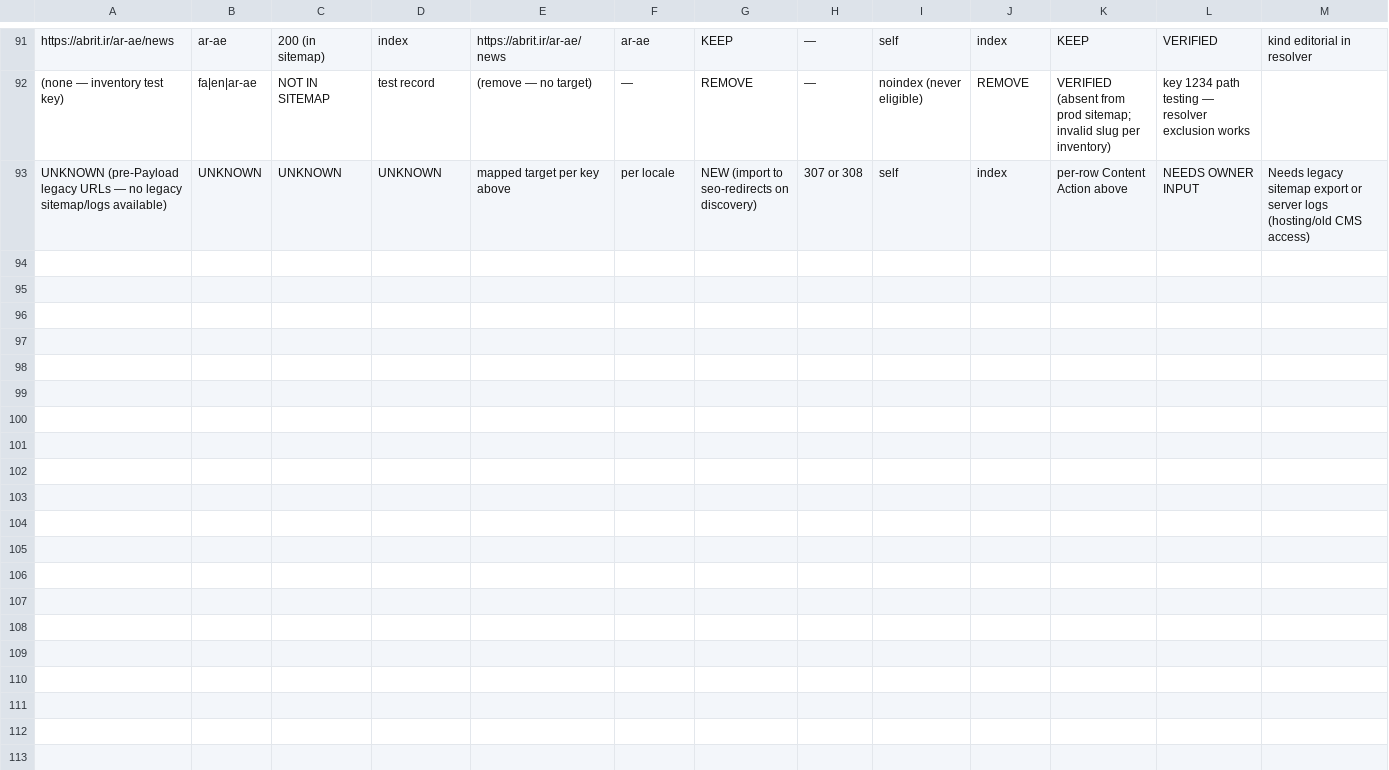
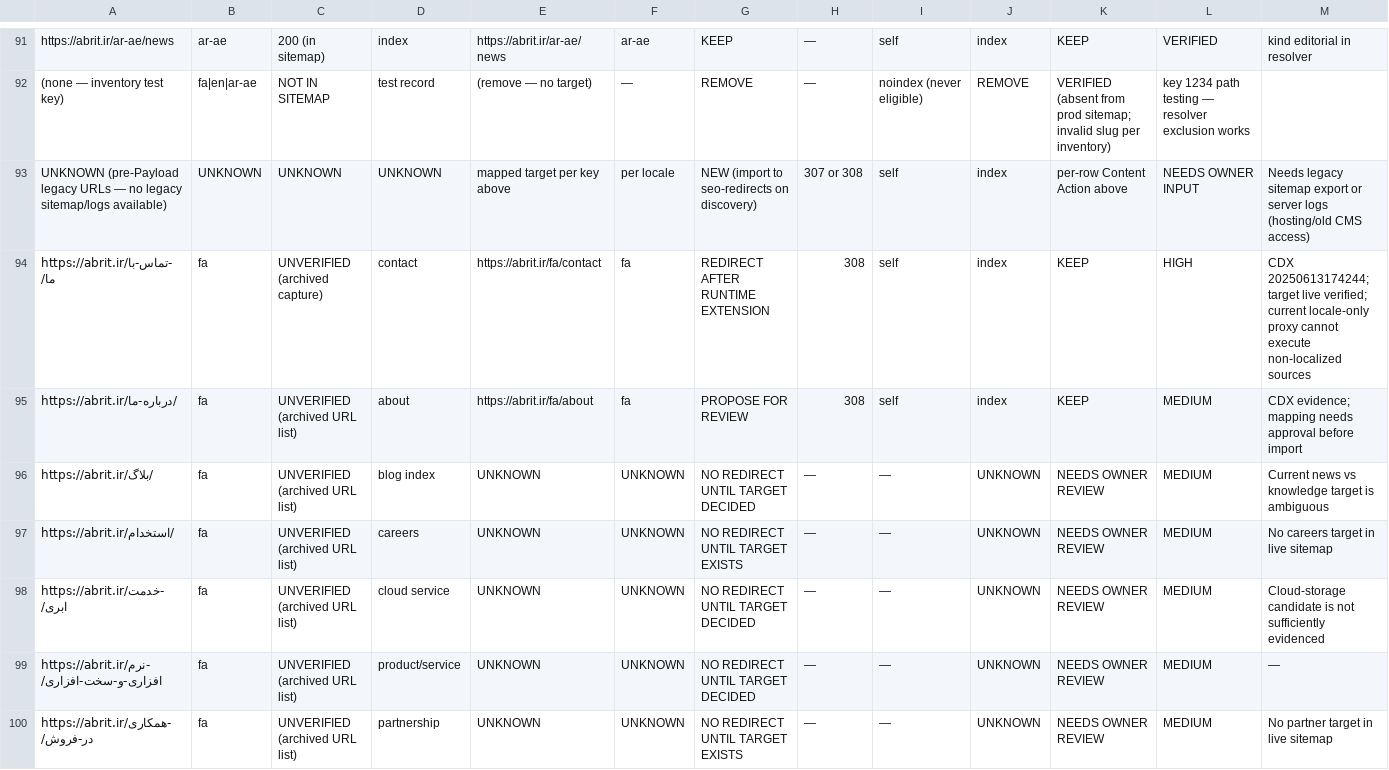
Before and after one commit to mahdihz05/abrit.ir, a CSV file: docs/04-seo/URL-MIGRATION-MAP.csv, drawn as a sheet; only a part is shown, gaps mark what is left out.

Commit message:
docs: close ABRIT verification blockers

```diff
--- a/docs/04-seo/URL-MIGRATION-MAP.csv
+++ b/docs/04-seo/URL-MIGRATION-MAP.csv
@@ -93 +93,8 @@ https://abrit.ir/ar-ae/news,ar-ae,200 (in sitemap),index,https://abrit.ir/ar-ae/
 UNKNOWN (pre-Payload legacy URLs — no legacy sitemap/logs available),UNKNOWN,UNKNOWN,UNKNOWN,mapped target per key above,per locale,NEW (import to seo-redirects on discovery),307 or 308,self,index,per-row Content Action above,NEEDS OWNER INPUT,Needs legacy sitemap export or server logs (hosting/old CMS access)
+https://abrit.ir/تماس-با-ما/,fa,UNVERIFIED (archived capture),contact,https://abrit.ir/fa/contact,fa,REDIRECT AFTER RUNTIME EXTENSION,308,self,index,KEEP,HIGH,CDX 20250613174244; target live verified; current locale-only proxy cannot execute non-localized sources
+https://abrit.ir/درباره-ما/,fa,UNVERIFIED (archived URL list),about,https://abrit.ir/fa/about,fa,PROPOSE FOR REVIEW,308,self,index,KEEP,MEDIUM,CDX evidence; mapping needs approval before import
+https://abrit.ir/بلاگ/,fa,UNVERIFIED (archived URL list),blog index,UNKNOWN,UNKNOWN,NO REDIRECT UNTIL TARGET DECIDED,—,—,UNKNOWN,NEEDS OWNER REVIEW,MEDIUM,Current news vs knowledge target is ambiguous
+https://abrit.ir/استخدام/,fa,UNVERIFIED (archived URL list),careers,UNKNOWN,UNKNOWN,NO REDIRECT UNTIL TARGET EXISTS,—,—,UNKNOWN,NEEDS OWNER REVIEW,MEDIUM,No careers target in live sitemap
+https://abrit.ir/خدمت-ابری/,fa,UNVERIFIED (archived URL list),cloud service,UNKNOWN,UNKNOWN,NO REDIRECT UNTIL TARGET DECIDED,—,—,UNKNOWN,NEEDS OWNER REVIEW,MEDIUM,Cloud-storage candidate is not sufficiently evidenced
+https://abrit.ir/نرم-افزاری-و-سخت-افزاری/,fa,UNVERIFIED (archived URL list),product/service,UNKNOWN,UNKNOWN,NO REDIRECT UNTIL TARGET DECIDED,—,—,UNKNOWN,NEEDS OWNER REVIEW,MEDIUM,—
+https://abrit.ir/همکاری-در-فروش/,fa,UNVERIFIED (archived URL list),partnership,UNKNOWN,UNKNOWN,NO REDIRECT UNTIL TARGET EXISTS,—,—,UNKNOWN,NEEDS OWNER REVIEW,MEDIUM,No partner target in live sitemap
```
Also changed, not shown: 38 other files.
